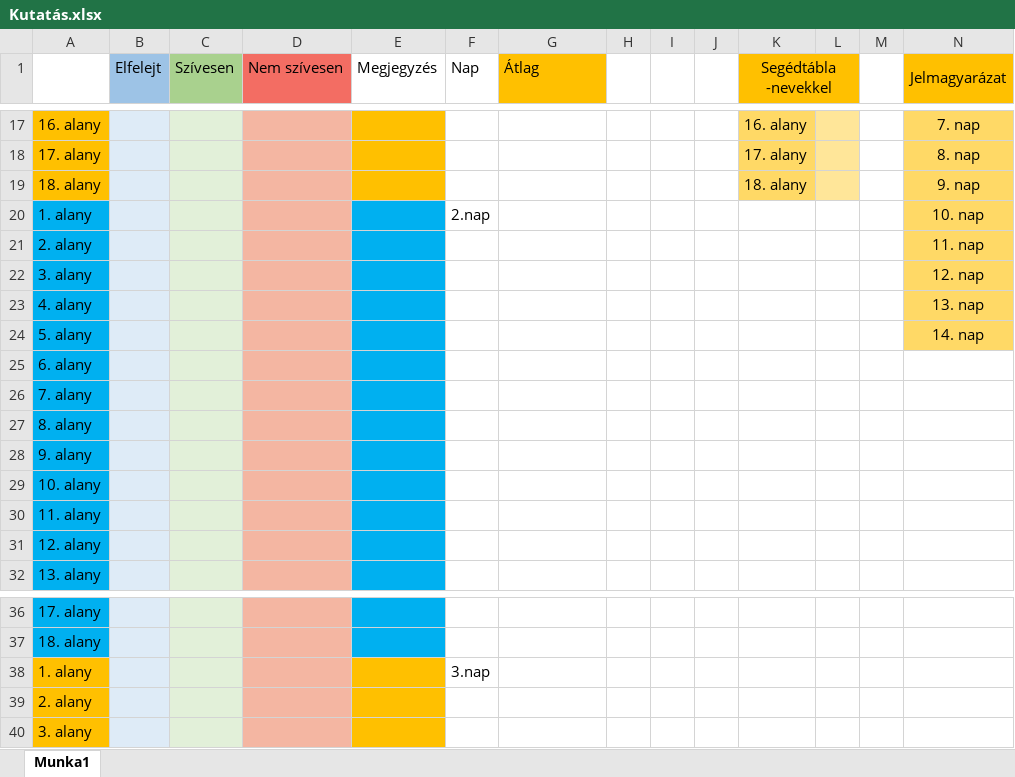
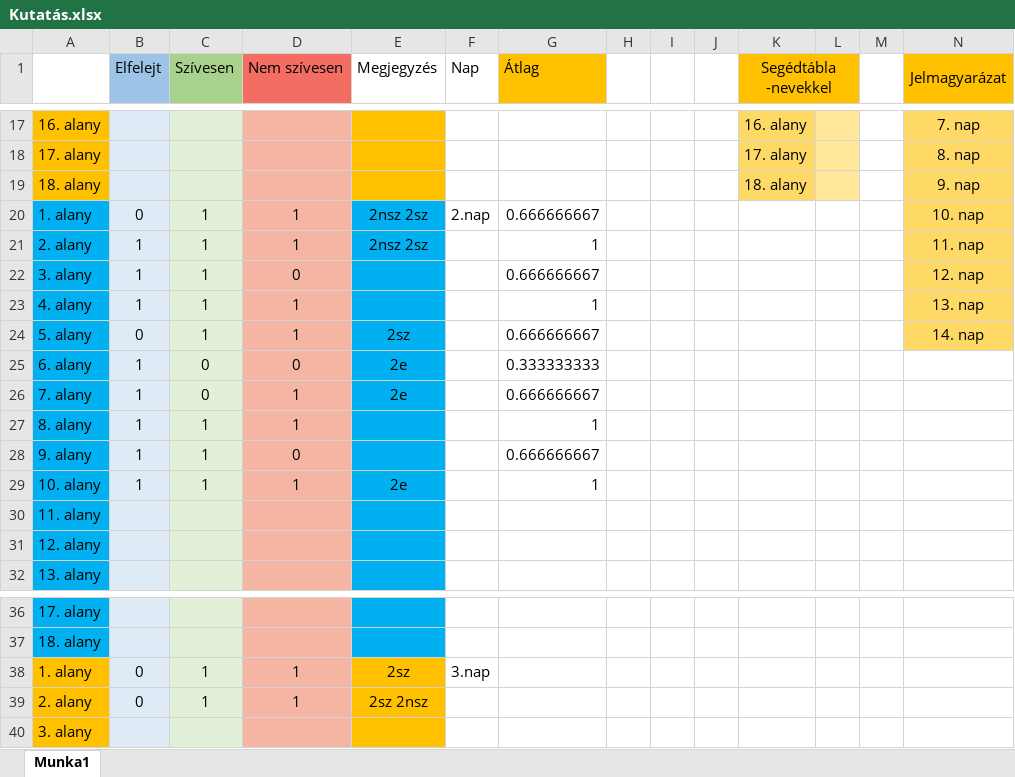
Before and after one commit to apalosaa4/Gamification, an Excel workbook: Egyéb/Kutatás.xlsx, sheet Munka1, drawn as a sheet; only a part is shown, gaps mark what is left out; values as stored, in another font and other column widths than the file's, no borders; removed rows and columns are numbered as before the commit, all else as after; rows hold the shown columns only; the diff covers the shown part only; the diff names each change by its address in the sheet, - before the commit and + after, or states it on an @@ line.

Commit message:
excel adat felvitel

```diff
--- a/Egyéb/Kutatás.xlsx (sheet Munka1)
+++ b/Egyéb/Kutatás.xlsx (sheet Munka1)
-B20 (Elfelejt): (empty)
+B20 (Elfelejt): 0
-C20 (Szívesen): (empty)
+C20 (Szívesen): 1
-D20 (Nem szívesen): (empty)
+D20 (Nem szívesen): 1
-E20 (Megjegyzés): (empty)
+E20 (Megjegyzés): 2nsz 2sz
-G20 (Átlag): (empty)
+G20 (Átlag): 0.666666667
-row 21: 2. alany |  |  |  |  |  |  |  |  |  |  |  |  | 11. nap
+row 21: 2. alany | 1 | 1 | 1 | 2nsz 2sz |  | 1 |  |  |  |  |  |  | 11. nap
-B22:B23 (Elfelejt): (empty)
+B22:B23 (Elfelejt): 1
-C22:C23 (Szívesen): (empty)
+C22:C23 (Szívesen): 1
-D22 (Nem szívesen): (empty)
+D22 (Nem szívesen): 0
-G22 (Átlag): (empty)
+G22 (Átlag): 0.666666667
-D23 (Nem szívesen): (empty)
+D23 (Nem szívesen): 1
-G23 (Átlag): (empty)
+G23 (Átlag): 1
-row 24: 5. alany |  |  |  |  |  |  |  |  |  |  |  |  | 14. nap
-row 25: 6. alany
-row 26: 7. alany
-row 27: 8. alany
-row 28: 9. alany
-row 29: 10. alany
+row 24: 5. alany | 0 | 1 | 1 | 2sz |  | 0.666666667 |  |  |  |  |  |  | 14. nap
+row 25: 6. alany | 1 | 0 | 0 | 2e |  | 0.333333333
+row 26: 7. alany | 1 | 0 | 1 | 2e |  | 0.666666667
+row 27: 8. alany | 1 | 1 | 1 |  |  | 1
+row 28: 9. alany | 1 | 1 | 0 |  |  | 0.666666667
+row 29: 10. alany | 1 | 1 | 1 | 2e |  | 1
-B38 (Elfelejt): (empty)
+B38 (Elfelejt): 0
-C38 (Szívesen): (empty)
+C38 (Szívesen): 1
-D38 (Nem szívesen): (empty)
+D38 (Nem szívesen): 1
-E38 (Megjegyzés): (empty)
+E38 (Megjegyzés): 2sz
-row 39: 2. alany
+row 39: 2. alany | 0 | 1 | 1 | 2sz 2nsz
```
Also changed, not shown: 5 edited cells elsewhere in this sheet.
